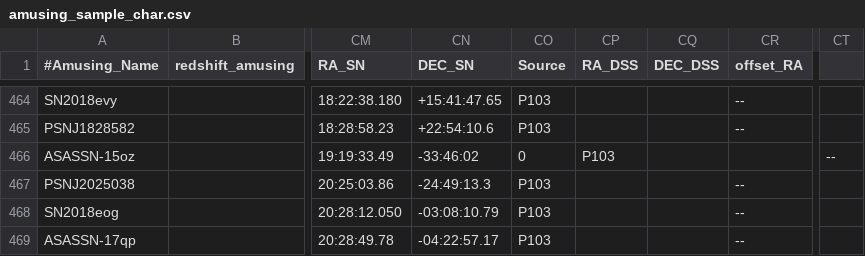
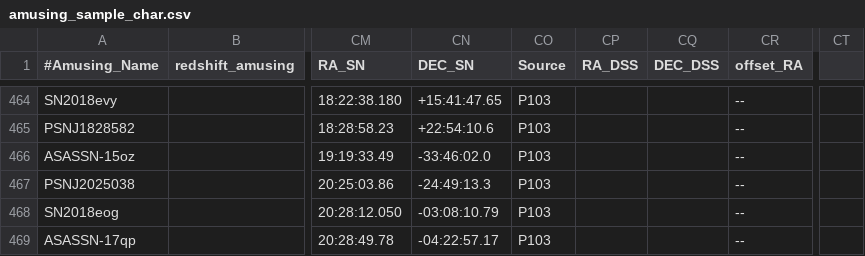
Before and after one commit to amusing-muse/Characterization, a CSV file: Sample_char/amusing_sample_char.csv, drawn as a sheet; only a part is shown, gaps mark what is left out; the diff names each change by its address in the sheet, - before the commit and + after, or states it on an @@ line.

Commit message:
Update amusing_sample_char.csv

```diff
--- a/Sample_char/amusing_sample_char.csv
+++ b/Sample_char/amusing_sample_char.csv
-CN466 (DEC_SN): -33:46:02
+CN466 (DEC_SN): -33:46:02.0
-CO466 (Source): 0
+CO466 (Source): P103
-CP466 (RA_DSS): P103
+CP466 (RA_DSS): (empty)
-CR466 (offset_RA): (empty)
+CR466 (offset_RA): --
-CT466: --
+CT466: (empty)
```
